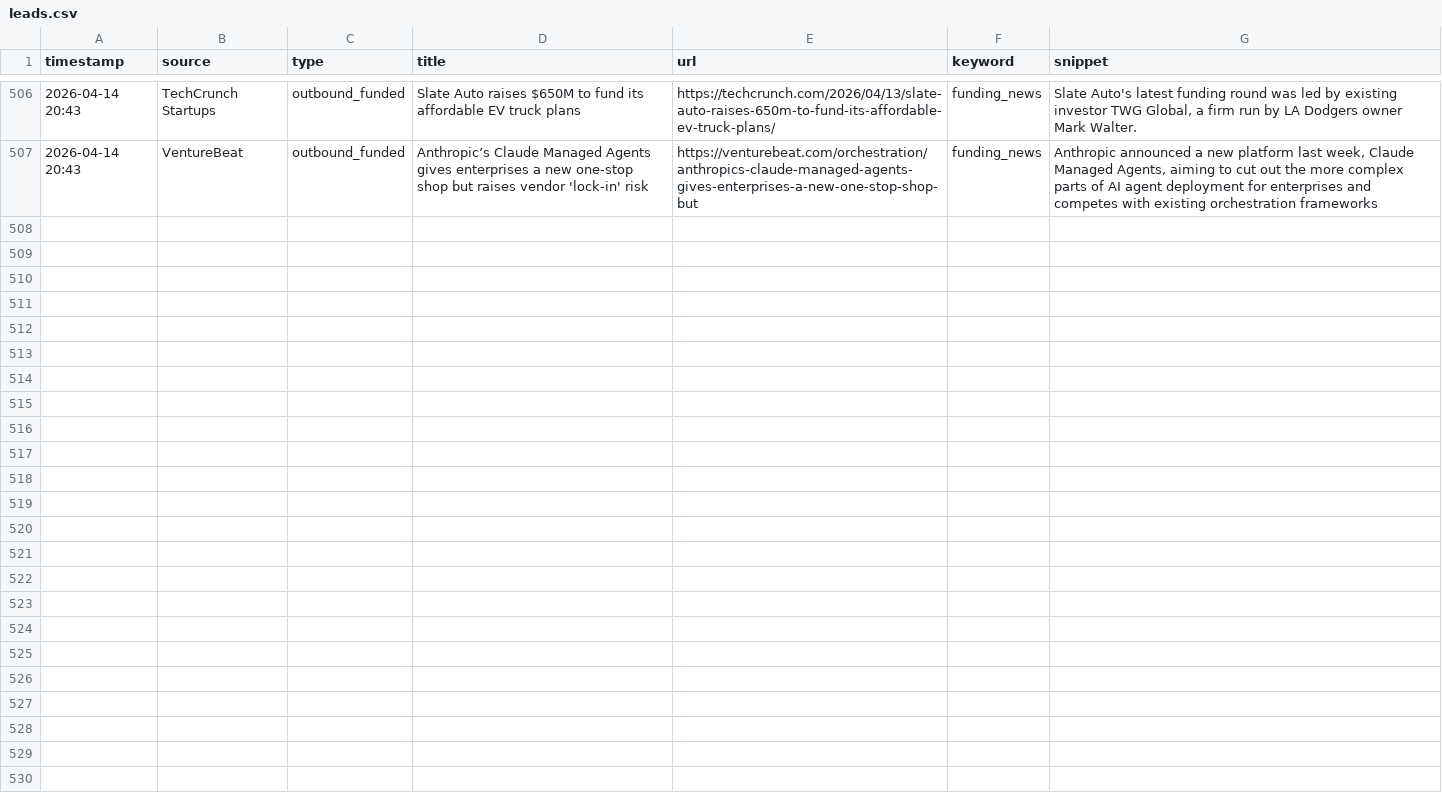
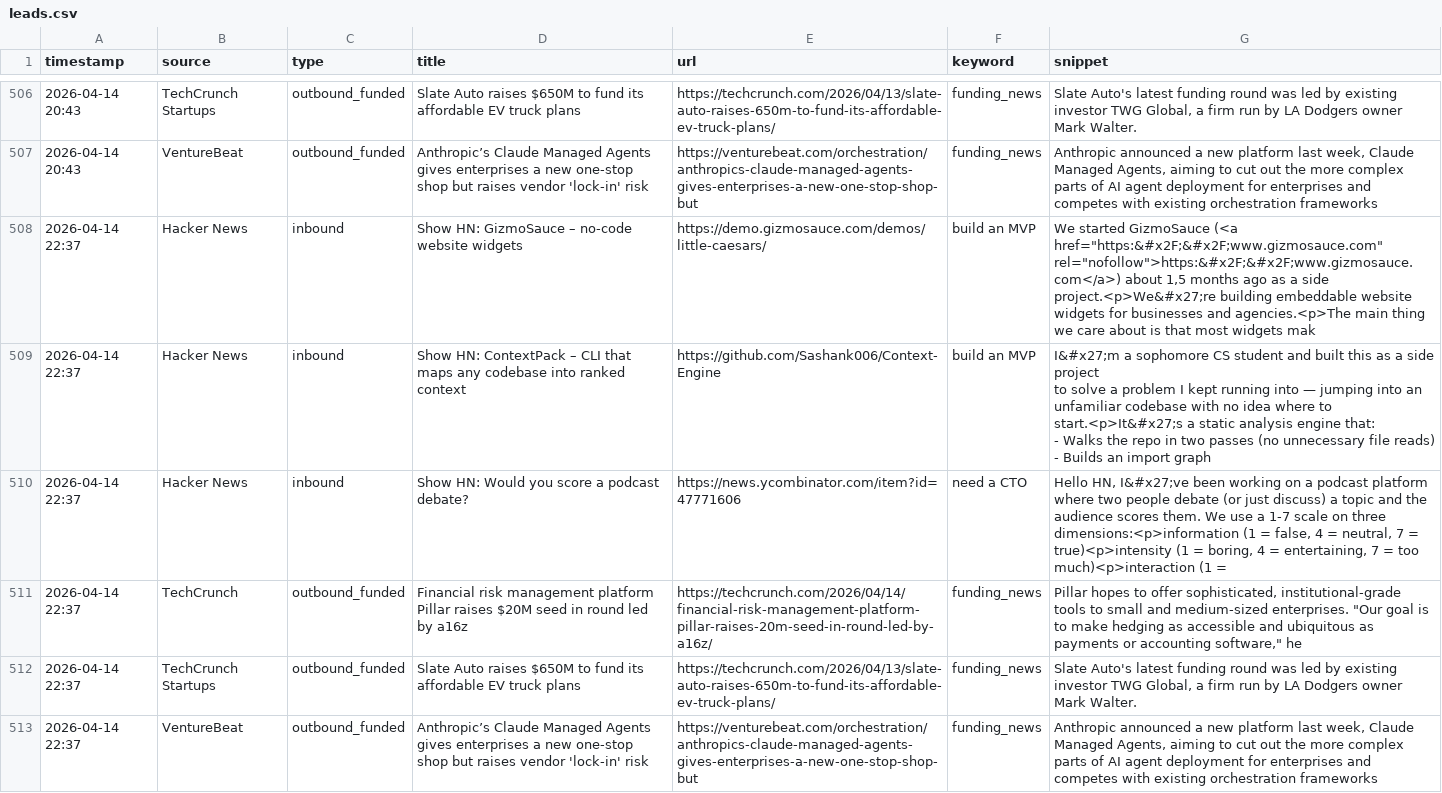
Before and after one commit to rajcreates/mvp-lead-system, a CSV file: leads.csv, drawn as a sheet; only a part is shown, gaps mark what is left out; ↵ is a line break in a cell; the diff names each change by its address in the sheet, - before the commit and + after, or states it on an @@ line.

```diff
--- a/leads.csv
+++ b/leads.csv
+row 508: 2026-04-14 22:37 | Hacker News | inbound | Show HN: GizmoSauce – no-code website widgets | https://demo.gizmosauce.com/demos/little-caesars/ | build an MVP | We started GizmoSauce (<a href="https:&#x2F;&#x2F;www.gizmosauce.com" rel="nofollow">https:&#x2F;&#x2F;www.gizmosauce.com</a>) about 1,5 months ago as a side project.<p>We&#x27;re building embeddable website widgets for businesses and agencies.<p>The main thing we care about is that most widgets mak
+row 509: 2026-04-14 22:37 | Hacker News | inbound | Show HN: ContextPack – CLI that maps any codebase into ranked context | https://github.com/Sashank006/Context-Engine | build an MVP | I&#x27;m a sophomore CS student and built this as a side project ↵ to solve a problem I kept running into — jumping into an ↵ unfamiliar codebase with no idea where to start.<p>It&#x27;s a static analysis engine that: ↵ - Walks the repo in two passes (no unnecessary file reads) ↵ - Builds an import graph
+row 510: 2026-04-14 22:37 | Hacker News | inbound | Show HN: Would you score a podcast debate? | https://news.ycombinator.com/item?id=47771606 | need a CTO | Hello HN, I&#x27;ve been working on a podcast platform where two people debate (or just discuss) a topic and the audience scores them. We use a 1-7 scale on three dimensions:<p>information (1 = false, 4 = neutral, 7 = true)<p>intensity (1 = boring, 4 = entertaining, 7 = too much)<p>interaction (1 =
+row 511: 2026-04-14 22:37 | TechCrunch | outbound_funded | Financial risk management platform Pillar raises $20M seed in round led by a16z | https://techcrunch.com/2026/04/14/financial-risk-management-platform-pillar-raises-20m-seed-in-round-led-by-a16z/ | funding_news | Pillar hopes to offer sophisticated, institutional-grade tools to small and medium-sized enterprises. "Our goal is to make hedging as accessible and ubiquitous as payments or accounting software," he
+row 512: 2026-04-14 22:37 | TechCrunch Startups | outbound_funded | Slate Auto raises $650M to fund its affordable EV truck plans | https://techcrunch.com/2026/04/13/slate-auto-raises-650m-to-fund-its-affordable-ev-truck-plans/ | funding_news | Slate Auto's latest funding round was led by existing investor TWG Global, a firm run by LA Dodgers owner Mark Walter.
+row 513: 2026-04-14 22:37 | VentureBeat | outbound_funded | Anthropic’s Claude Managed Agents gives enterprises a new one-stop shop but raises vendor 'lock-in' risk | https://venturebeat.com/orchestration/anthropics-claude-managed-agents-gives-enterprises-a-new-one-stop-shop-but | funding_news | Anthropic announced a new platform last week, Claude Managed Agents, aiming to cut out the more complex parts of AI agent deployment for enterprises and competes with existing orchestration frameworks
```
Also changed, not shown: 1 other file.
